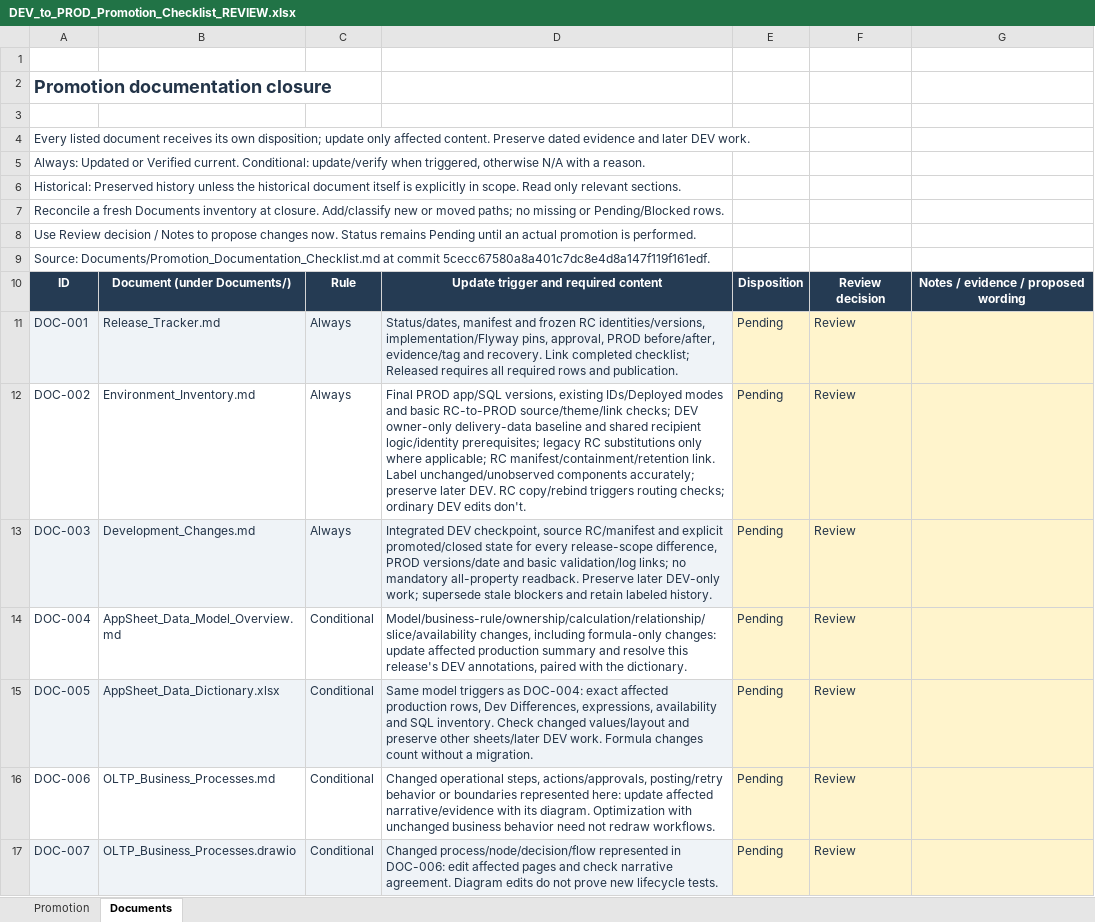
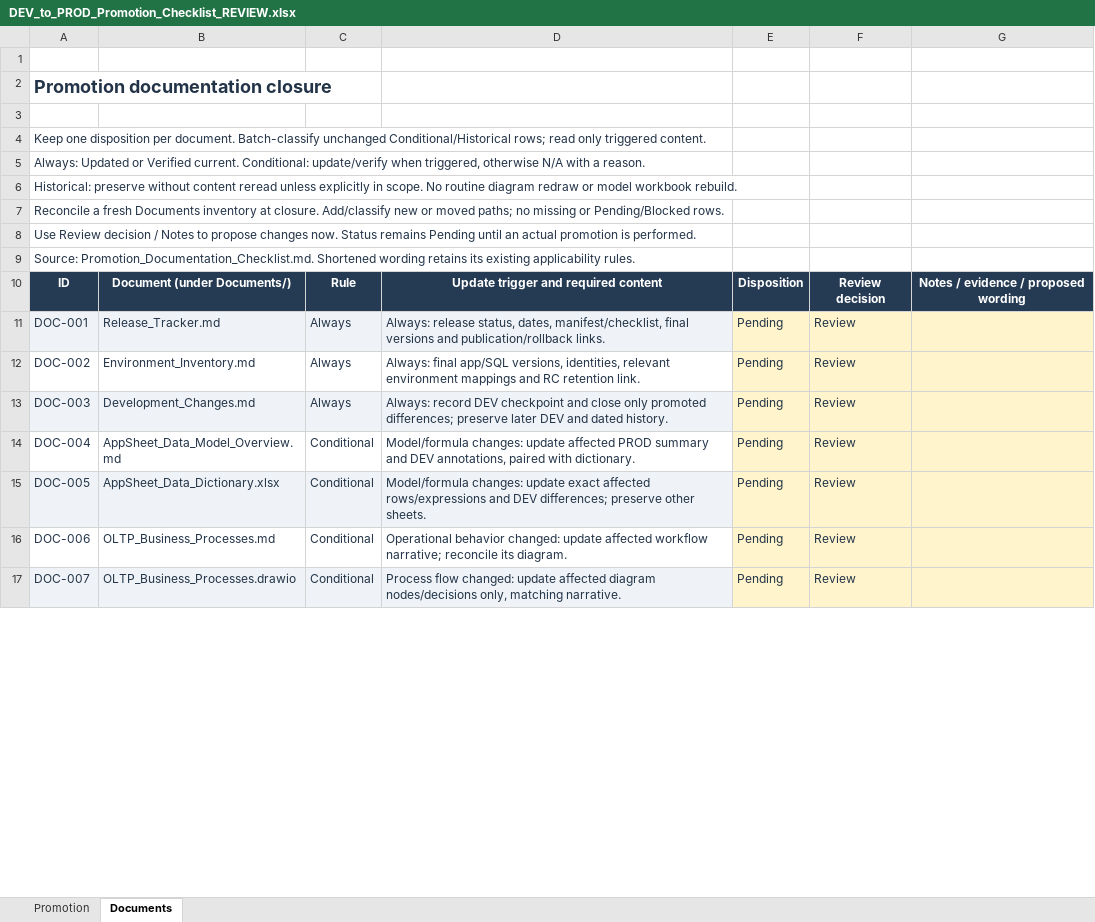
Before and after one commit to welct0407/MW-Credit-App, an Excel workbook: outputs/promotion-checklist-review-20260920/DEV_to_PROD_Promotion_Checklist_REVIEW.xlsx, sheet Documents, drawn as a sheet; only a part is shown; values as stored, in another font and other column widths than the file's, no borders; conditional formats and table styles not drawn; the diff covers the shown part only; the diff names each change by its address in the sheet, - before the commit and + after, or states it on an @@ line.

Commit message:
docs: streamline promotion checklist to 24 focused activities

```diff
--- a/outputs/promotion-checklist-review-20260920/DEV_to_PROD_Promotion_Checklist_REVIEW.xlsx (sheet Documents)
+++ b/outputs/promotion-checklist-review-20260920/DEV_to_PROD_Promotion_Checklist_REVIEW.xlsx (sheet Documents)
-A4: Every listed document receives its own disposition; update only affected content. Preserve dated evidence and later DEV work.
+A4: Keep one disposition per document. Batch-classify unchanged Conditional/Historical rows; read only triggered content.
-A6: Historical: Preserved history unless the historical document itself is explicitly in scope. Read only relevant sections.
+A6: Historical: preserve without content reread unless explicitly in scope. No routine diagram redraw or model workbook rebuild.
-A9: Source: Documents/Promotion_Documentation_Checklist.md at commit 5cecc67580a8a401c7dc8e4d8a147f119f161edf.
+A9: Source: Promotion_Documentation_Checklist.md. Shortened wording retains its existing applicability rules.
-D11: Status/dates, manifest and frozen RC identities/versions, implementation/Flyway pins, approval, PROD before/after, evidence/tag and recovery. Link completed checklist; Released requires all required rows and publication.
+D11: Always: release status, dates, manifest/checklist, final versions and publication/rollback links.
-D12: Final PROD app/SQL versions, existing IDs/Deployed modes and basic RC-to-PROD source/theme/link checks; DEV owner-only delivery-data baseline and shared recipient logic/identity prerequisites; legacy RC substitutions only where applicable; RC manifest/containment/retention link. Label unchanged/unobserved components accurately; preserve later DEV. RC copy/rebind triggers routing checks; ordinary DEV edits don't.
+D12: Always: final app/SQL versions, identities, relevant environment mappings and RC retention link.
-D13: Integrated DEV checkpoint, source RC/manifest and explicit promoted/closed state for every release-scope difference, PROD versions/date and basic validation/log links; no mandatory all-property readback. Preserve later DEV-only work; supersede stale blockers and retain labeled history.
+D13: Always: record DEV checkpoint and close only promoted differences; preserve later DEV and dated history.
-D14: Model/business-rule/ownership/calculation/relationship/slice/availability changes, including formula-only changes: update affected production summary and resolve this release's DEV annotations, paired with the dictionary.
+D14: Model/formula changes: update affected PROD summary and DEV annotations, paired with dictionary.
-D15: Same model triggers as DOC-004: exact affected production rows, Dev Differences, expressions, availability and SQL inventory. Check changed values/layout and preserve other sheets/later DEV work. Formula changes count without a migration.
+D15: Model/formula changes: update exact affected rows/expressions and DEV differences; preserve other sheets.
-D16: Changed operational steps, actions/approvals, posting/retry behavior or boundaries represented here: update affected narrative/evidence with its diagram. Optimization with unchanged business behavior need not redraw workflows.
+D16: Operational behavior changed: update affected workflow narrative; reconcile its diagram.
-D17: Changed process/node/decision/flow represented in DOC-006: edit affected pages and check narrative agreement. Diagram edits do not prove new lifecycle tests.
+D17: Process flow changed: update affected diagram nodes/decisions only, matching narrative.
```
Also changed, not shown: 14 edited cells elsewhere in this sheet, sheet Promotion, 4 other files.
